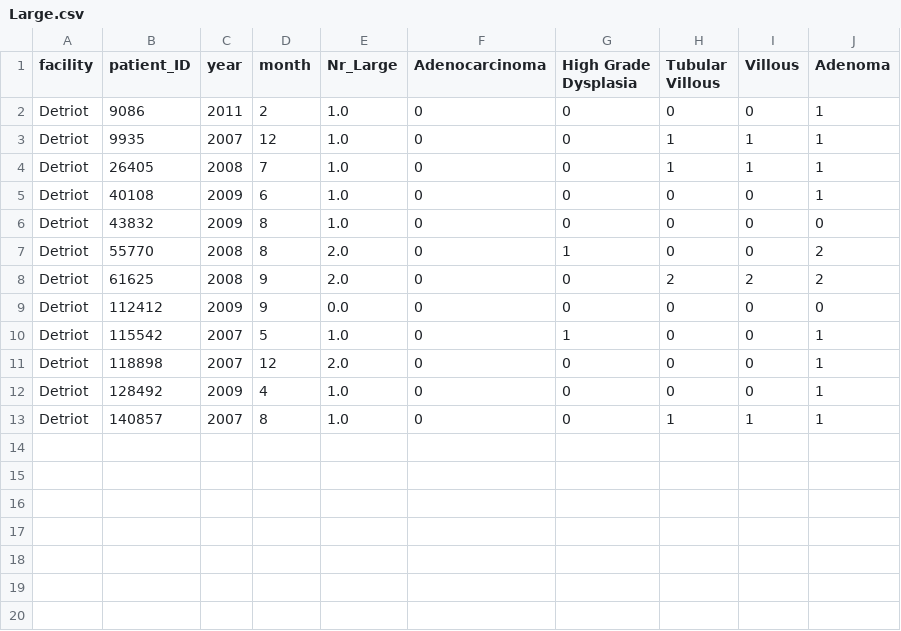
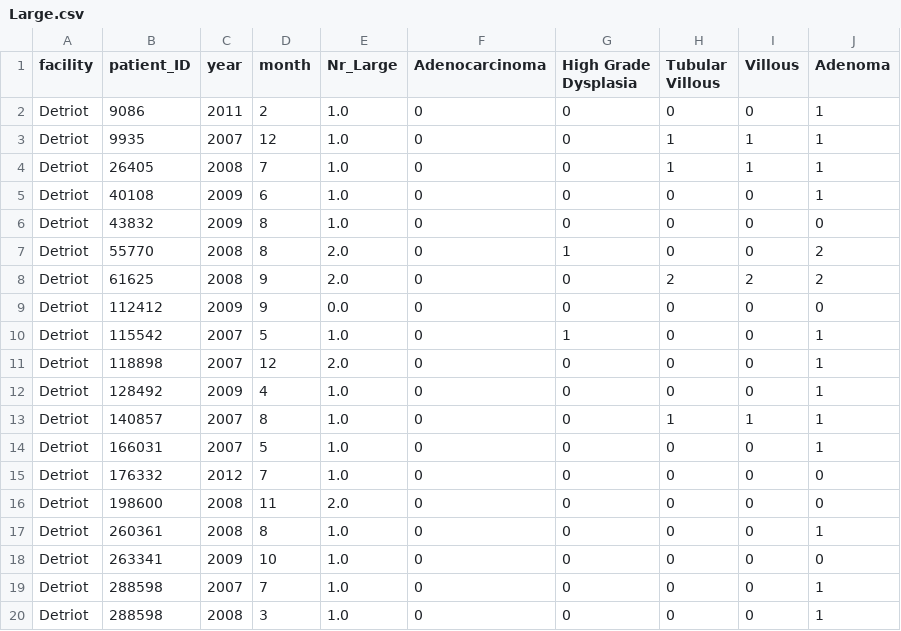
Before and after one commit to salman-/Colonoscopy, a CSV file: Code/datasets/Polyps/Large.csv, drawn as a sheet; the diff names each change by its address in the sheet, - before the commit and + after, or states it on an @@ line.

```diff
--- a/Code/datasets/Polyps/Large.csv
+++ b/Code/datasets/Polyps/Large.csv
+row 14: Detriot | 166031 | 2007 | 5 | 1.0 | 0 | 0 | 0 | 0 | 1
+row 15: Detriot | 176332 | 2012 | 7 | 1.0 | 0 | 0 | 0 | 0 | 0
+row 16: Detriot | 198600 | 2008 | 11 | 2.0 | 0 | 0 | 0 | 0 | 0
+row 17: Detriot | 260361 | 2008 | 8 | 1.0 | 0 | 0 | 0 | 0 | 1
+row 18: Detriot | 263341 | 2009 | 10 | 1.0 | 0 | 0 | 0 | 0 | 0
+row 19: Detriot | 288598 | 2007 | 7 | 1.0 | 0 | 0 | 0 | 0 | 1
+row 20: Detriot | 288598 | 2008 | 3 | 1.0 | 0 | 0 | 0 | 0 | 1
```
Also changed, not shown: Code/datasets/Final DT/MergedDT.csv, Code/datasets/Final_CleanedDT.csv, 9 other files.
